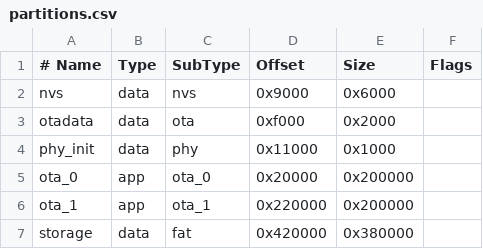
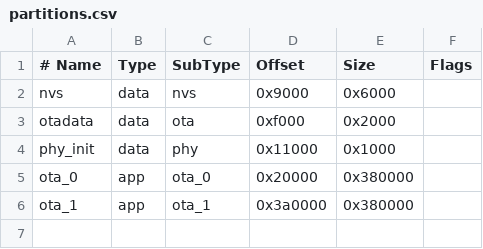
Before and after one commit to rromenskyi/xiao-esp32s3-webcam, a CSV file: partitions.csv, drawn as a sheet.

```diff
--- a/partitions.csv
+++ b/partitions.csv
@@ -4,4 +4,3 @@ otadata,  data, ota,     0xf000,   0x2000,
 phy_init, data, phy,     0x11000,  0x1000,
-ota_0,    app,  ota_0,   0x20000,  0x200000,
-ota_1,    app,  ota_1,   0x220000, 0x200000,
-storage,  data, fat,     0x420000, 0x380000,
+ota_0,    app,  ota_0,   0x20000,  0x380000,
+ota_1,    app,  ota_1,   0x3a0000, 0x380000,
```
Also changed, not shown: 10 other files.
